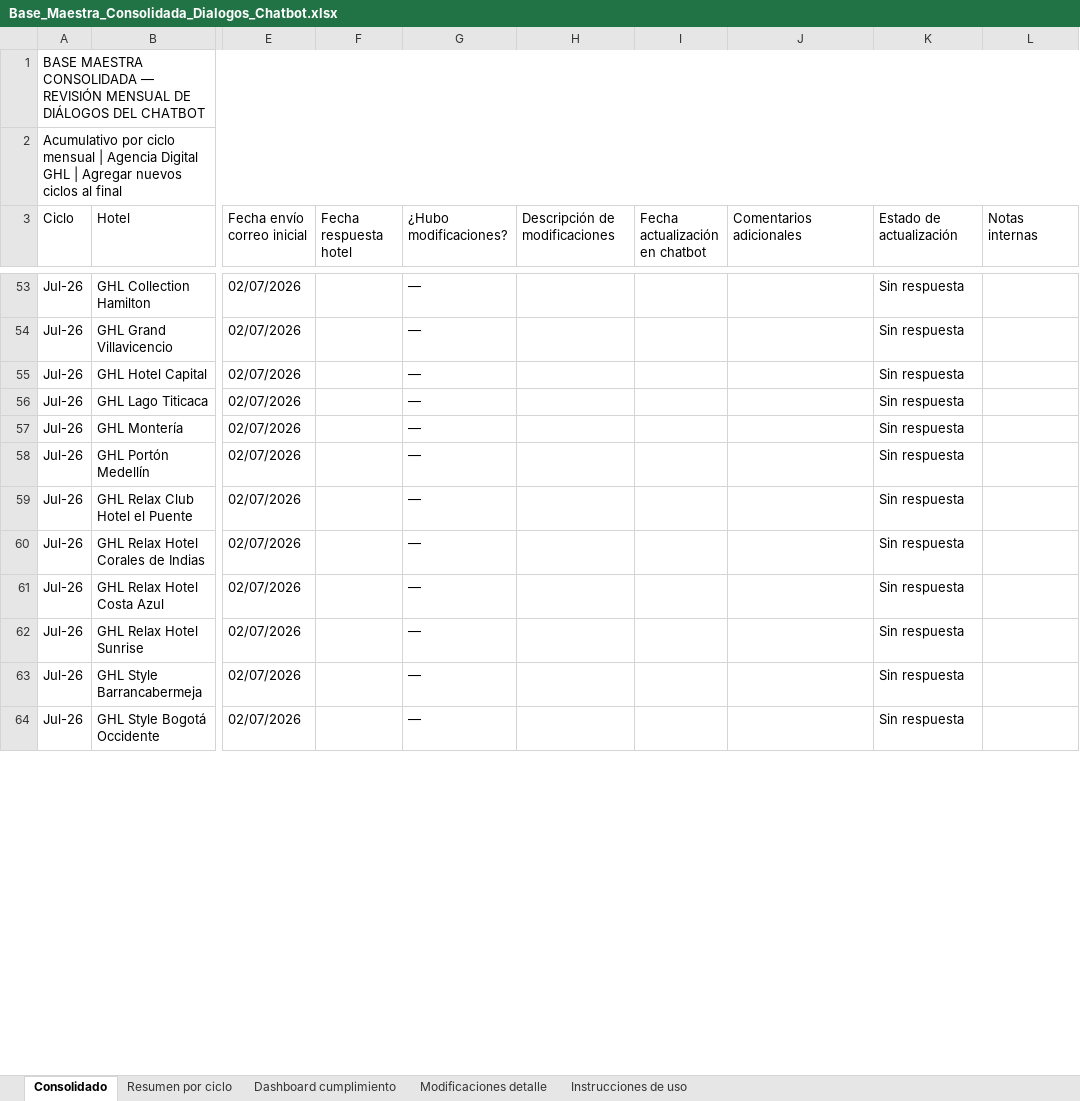
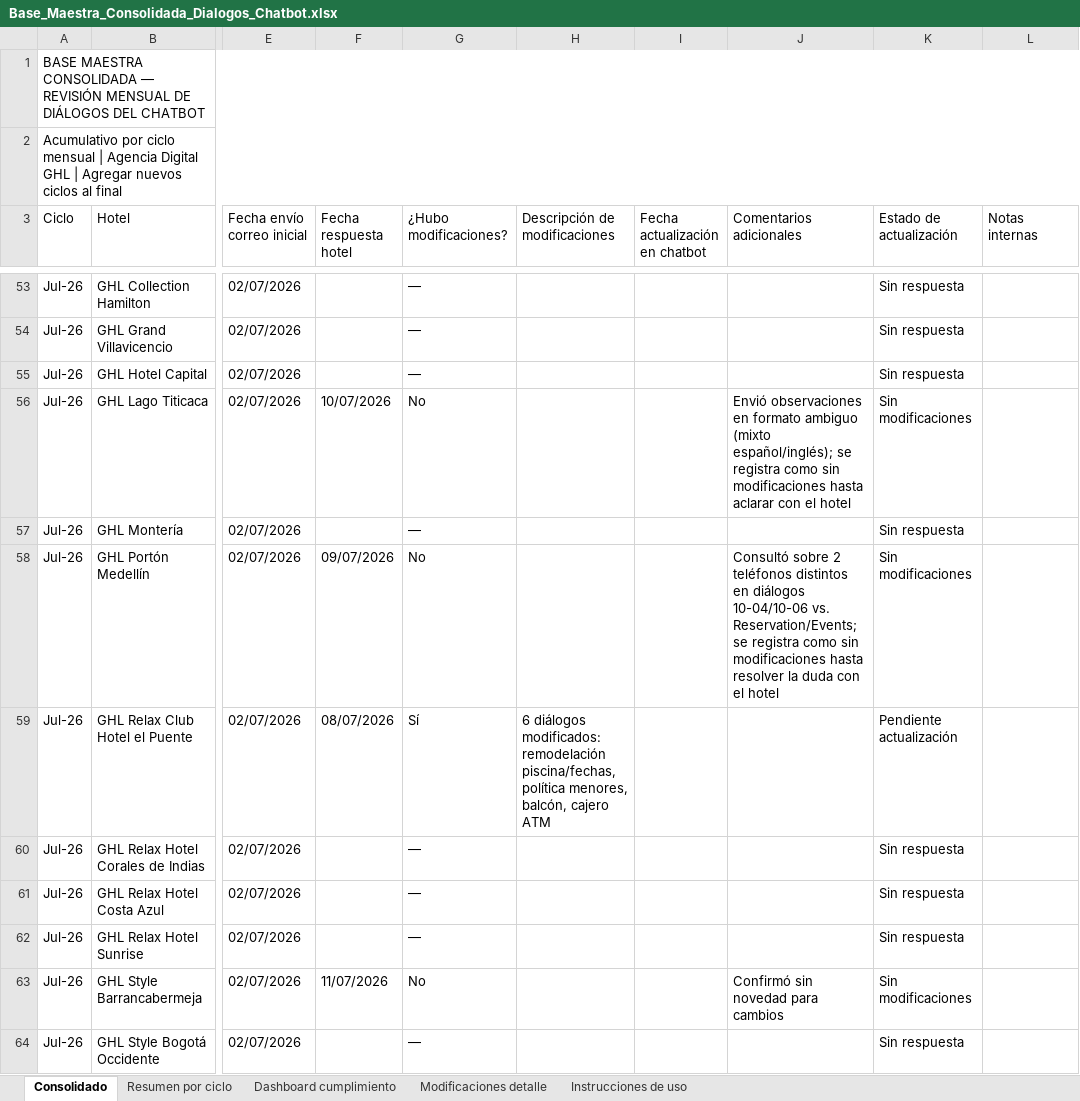
Before and after one commit to santiagocristancho0722/seguimiento-dialogos-chatbot-ghl, an Excel workbook: Base_Maestra_Consolidada_Dialogos_Chatbot.xlsx, sheet Consolidado, drawn as a sheet; only a part is shown, gaps mark what is left out; values as stored, in another font and other column widths than the file's, no cell formats; the diff covers the shown part only; the diff names each change by its address in the sheet, - before the commit and + after, or states it on an @@ line.

```diff
--- a/Base_Maestra_Consolidada_Dialogos_Chatbot.xlsx (sheet Consolidado)
+++ b/Base_Maestra_Consolidada_Dialogos_Chatbot.xlsx (sheet Consolidado)
-F56 (Fecha respuesta hotel): (empty)
+F56 (Fecha respuesta hotel): 10/07/2026
-G56 (¿Hubo modificaciones?): —
+G56 (¿Hubo modificaciones?): No
-J56 (Comentarios adicionales): (empty)
+J56 (Comentarios adicionales): Envió observaciones en formato ambiguo (mixto español/inglés); se registra como sin modificaciones hasta aclarar con el hotel
-K56 (Estado de actualización): Sin respuesta
+K56 (Estado de actualización): Sin modificaciones
-F58 (Fecha respuesta hotel): (empty)
+F58 (Fecha respuesta hotel): 09/07/2026
-G58 (¿Hubo modificaciones?): —
+G58 (¿Hubo modificaciones?): No
-J58 (Comentarios adicionales): (empty)
+J58 (Comentarios adicionales): Consultó sobre 2 teléfonos distintos en diálogos 10-04/10-06 vs. Reservation/Events; se registra como sin modificaciones hasta resolver la duda con el hotel
-K58 (Estado de actualización): Sin respuesta
+K58 (Estado de actualización): Sin modificaciones
-F59 (Fecha respuesta hotel): (empty)
+F59 (Fecha respuesta hotel): 08/07/2026
-G59 (¿Hubo modificaciones?): —
+G59 (¿Hubo modificaciones?): Sí
-H59 (Descripción de modificaciones): (empty)
+H59 (Descripción de modificaciones): 6 diálogos modificados: remodelación piscina/fechas, política menores, balcón, cajero ATM
-K59 (Estado de actualización): Sin respuesta
+K59 (Estado de actualización): Pendiente actualización
-F63 (Fecha respuesta hotel): (empty)
+F63 (Fecha respuesta hotel): 11/07/2026
-G63 (¿Hubo modificaciones?): —
+G63 (¿Hubo modificaciones?): No
-J63 (Comentarios adicionales): (empty)
+J63 (Comentarios adicionales): Confirmó sin novedad para cambios
-K63 (Estado de actualización): Sin respuesta
+K63 (Estado de actualización): Sin modificaciones
```
Also changed, not shown: 30 edited cells elsewhere in this sheet, sheet Modificaciones detalle, sheet Dashboard cumplimiento, sheet Resumen por ciclo, cell formats, 1 other file.
